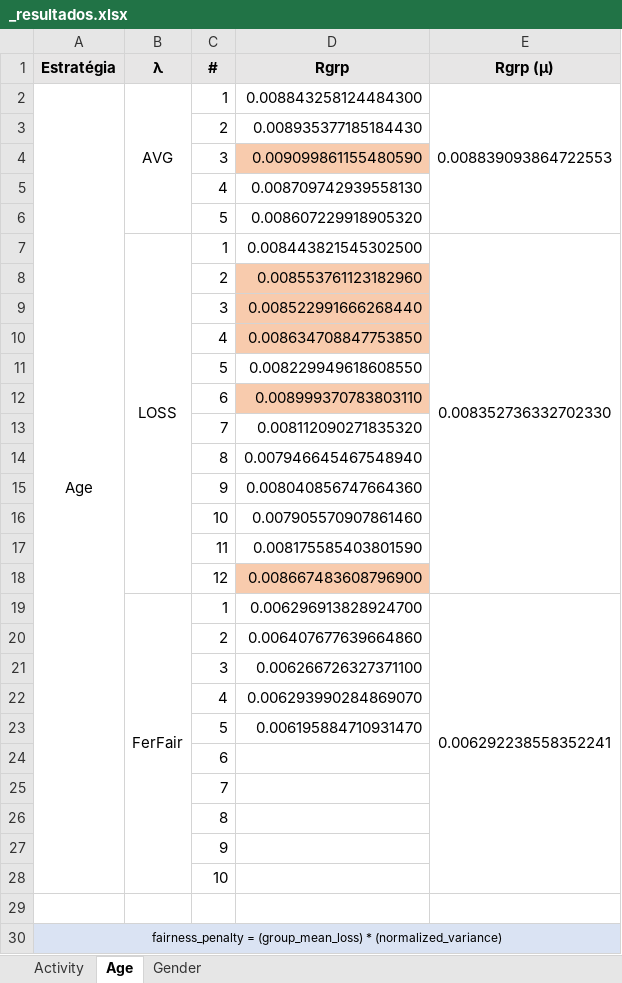
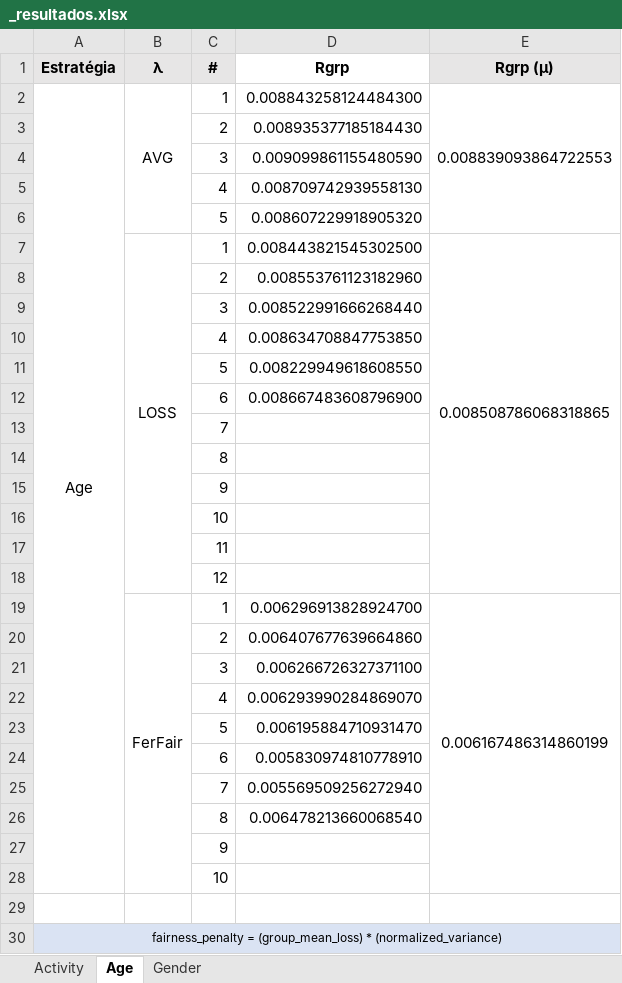
Before and after one commit to ravarmes/recsys-fair-federation-flower, an Excel workbook: _resultados/_resultados.xlsx, sheet Age, drawn as a sheet; values as stored, in another font and other column widths than the file's, no borders; the diff names each change by its address in the sheet, - before the commit and + after, or states it on an @@ line.

```diff
--- a/_resultados/_resultados.xlsx (sheet Age)
+++ b/_resultados/_resultados.xlsx (sheet Age)
-D1 fill: #E7E6E6
+D1 fill: none
-D4 fill: #F8CBAD
+D4 fill: none
-E7 (Rgrp (µ)): 0.008352736332702330
+E7 (Rgrp (µ)): 0.008508786068318865
-D8:D10 fill: #F8CBAD
+D8:D10 fill: none
-D12 (Rgrp): 0.008999370783803110
+D12 (Rgrp): 0.008667483608796900
-D12 fill: #F8CBAD
+D12 fill: none
-D13 (Rgrp): 0.008112090271835320
+D13 (Rgrp): (empty)
-D14 (Rgrp): 0.007946645467548940
+D14 (Rgrp): (empty)
-D15 (Rgrp): 0.008040856747664360
+D15 (Rgrp): (empty)
-D16 (Rgrp): 0.007905570907861460
+D16 (Rgrp): (empty)
-D17 (Rgrp): 0.008175585403801590
+D17 (Rgrp): (empty)
-D18 (Rgrp): 0.008667483608796900
+D18 (Rgrp): (empty)
-D18 fill: #F8CBAD
+D18 fill: none
-E19 (Rgrp (µ)): 0.006292238558352241
+E19 (Rgrp (µ)): 0.006167486314860199
-D24 (Rgrp): (empty)
+D24 (Rgrp): 0.005830974810778910
-D25 (Rgrp): (empty)
+D25 (Rgrp): 0.005569509256272940
-D26 (Rgrp): (empty)
+D26 (Rgrp): 0.006478213660068540
```
Also changed, not shown: sheet Gender, sheet Activity, formulas that keep their value, 10 other files.
